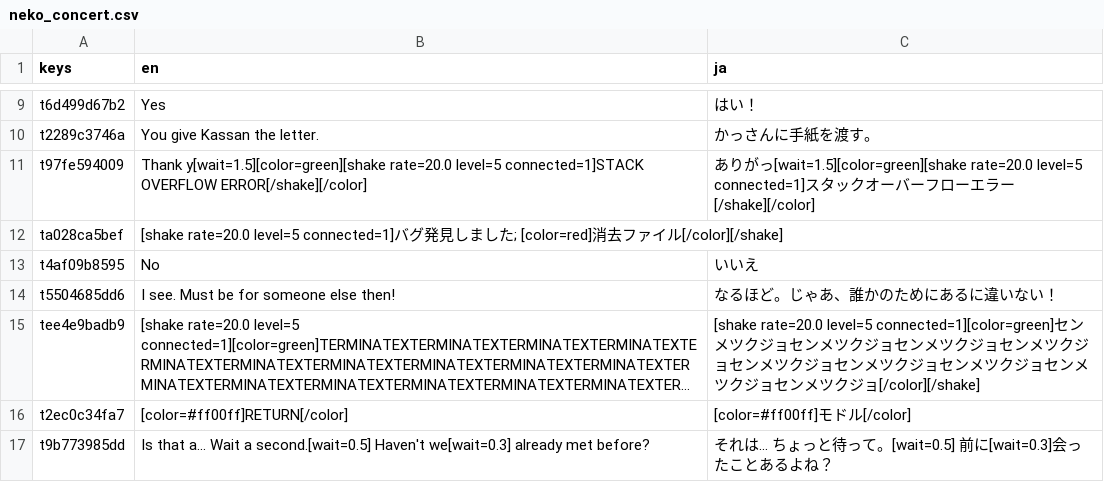
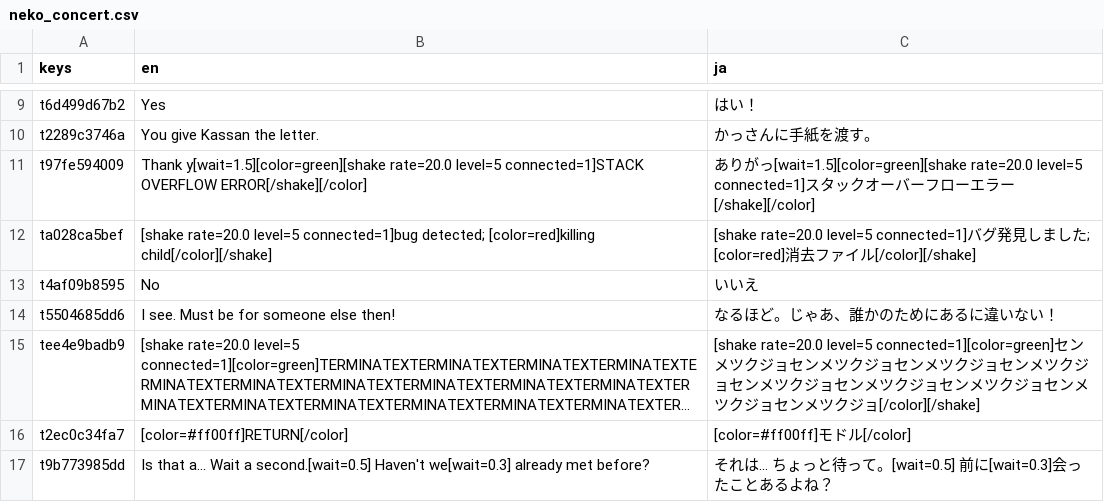
Before and after one commit to NanahiraCommunity/Birthday23, a CSV file: i18n/neko_concert.csv, drawn as a sheet; only a part is shown, gaps mark what is left out; long unchanged cells end in ….

```diff
--- a/i18n/neko_concert.csv
+++ b/i18n/neko_concert.csv
@@ -11,3 +11,3 @@ t2289c3746a,You give Kassan the letter.,かっさんに手紙を渡す。
 t97fe594009,Thank y[wait=1.5][color=green][shake rate=20.0 level=5 connected=1]STACK OVERFLOW ERROR[/shake][/color],ありがっ[wait=1.5][color=green][shake rate=20.0 level=5 connected=1]スタックオーバーフローエラー[/shake][/color]
-ta028ca5bef,[shake rate=20.0 level=5 connected=1]バグ発見しました; [color=red]消去ファイル[/color][/shake],
+ta028ca5bef,[shake rate=20.0 level=5 connected=1]bug detected; [color=red]killing child[/color][/shake],[shake rate=20.0 level=5 connected=1]バグ発見しました; [color=red]消去ファイル[/color][/shake],
 t4af09b8595,No,いいえ
```
Also changed, not shown: 20 other files.
